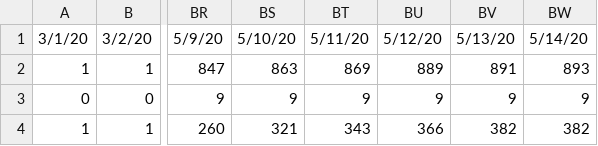
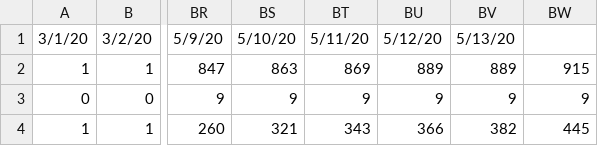
Before and after one commit to shandhiviyarajan/covid-19-sl-data, a CSV file: daily-cases.csv, drawn as a sheet; only a part is shown, gaps mark what is left out; the diff names each change by its address in the sheet, - before the commit and + after, or states it on an @@ line.

Commit message:
data updates

```diff
--- a/daily-cases.csv
+++ b/daily-cases.csv
-BW1: 5/14/20
+BW1: (empty)
-BV2: 891
+BV2: 889
-BW2: 893
+BW2: 915
-BW4: 382
+BW4: 445
```
